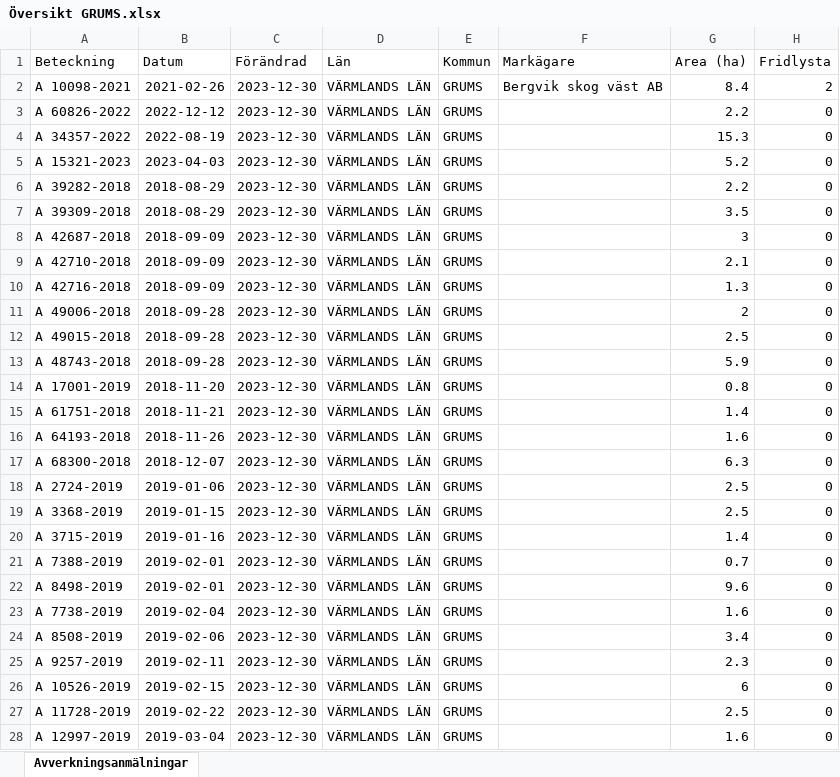
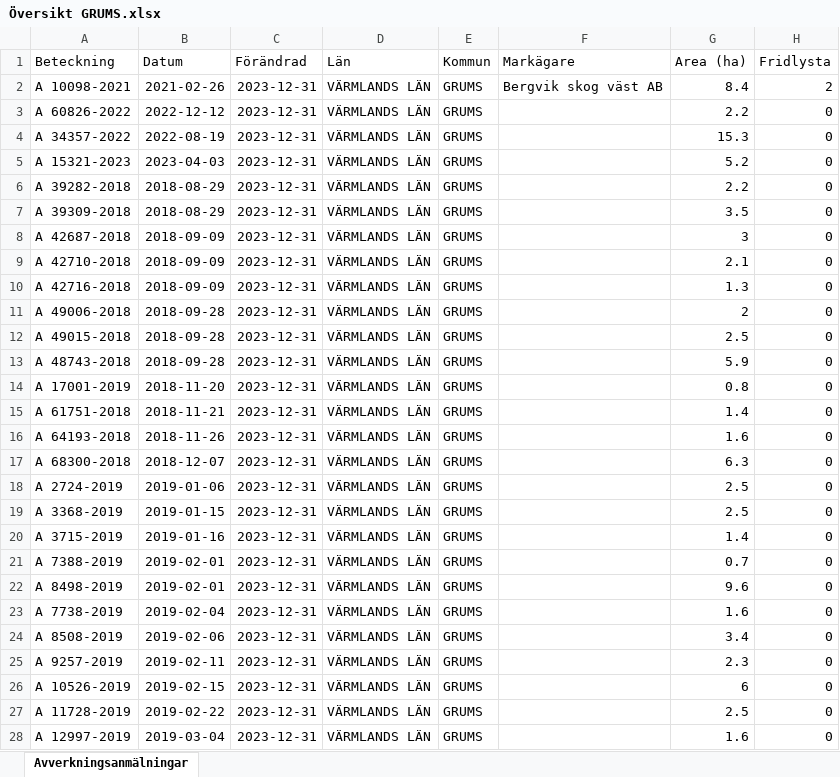
Before and after one commit to klasma/Logging_1764, an Excel workbook: Översikt GRUMS.xlsx, sheet Avverkningsanmälningar, drawn as a sheet; only a part is shown; values as stored, in another font and other column widths than the file's, no borders; the diff covers the shown part only; the diff names each change by its address in the sheet, - before the commit and + after, or states it on an @@ line.

```diff
--- a/Översikt GRUMS.xlsx (sheet Avverkningsanmälningar)
+++ b/Översikt GRUMS.xlsx (sheet Avverkningsanmälningar)
-C2:C28 (Förändrad): 2023-12-30
+C2:C28 (Förändrad): 2023-12-31
```
Also changed, not shown: 1 added row, 1 removed row and 352 edited cells elsewhere in this sheet, artfynd/A 10098-2021 artfynd.xlsx, artfynd/A 15321-2023 artfynd.xlsx, 20 other files.
